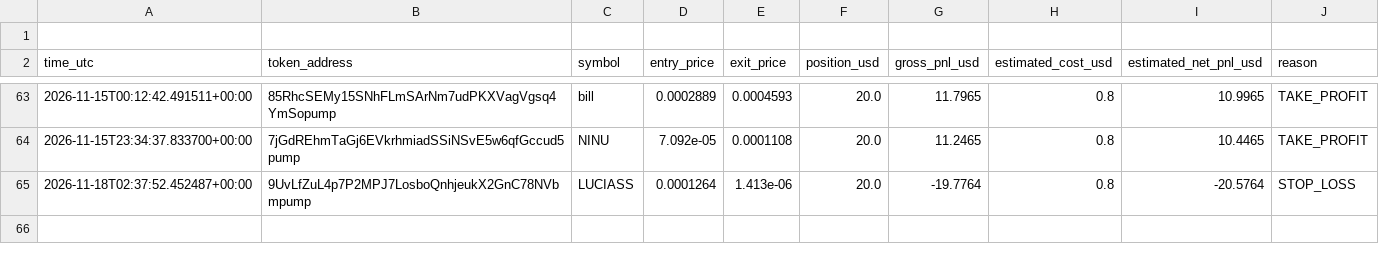
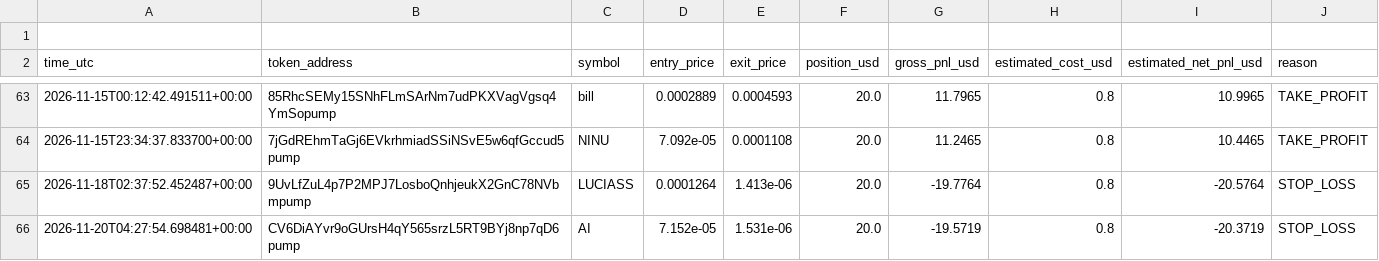
Before and after one commit to domixayo-gif/solana-meme-paper-bot, a CSV file: paper_trades.csv, drawn as a sheet; only a part is shown, gaps mark what is left out; the diff names each change by its address in the sheet, - before the commit and + after, or states it on an @@ line.

```diff
--- a/paper_trades.csv
+++ b/paper_trades.csv
+row 66: 2026-11-20T04:27:54.698481+00:00 | CV6DiAYvr9oGUrsH4qY565srzL5RT9BYj8np7qD6pump | AI | 7.152e-05 | 1.531e-06 | 20.0 | -19.5719 | 0.8 | -20.3719 | STOP_LOSS
```
Also changed, not shown: 1 other file.
